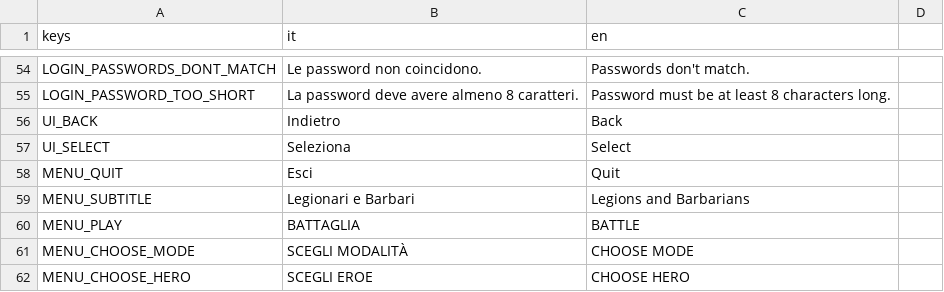
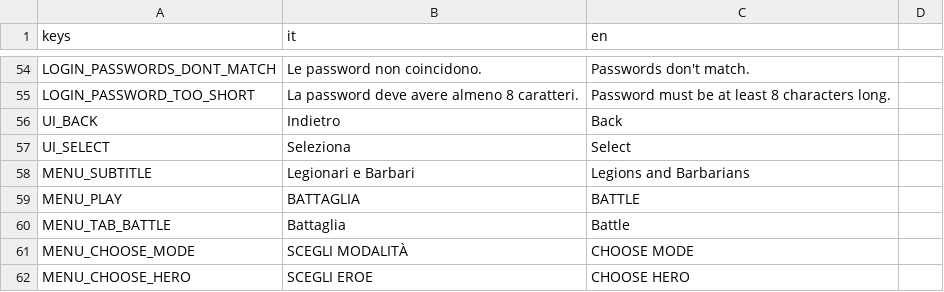
Before and after one commit to FAngelo94/AutochessOfAges, a CSV file: translations/ui.csv, drawn as a sheet; only a part is shown, gaps mark what is left out.

```diff
--- a/translations/ui.csv
+++ b/translations/ui.csv
@@ -65,5 +65,5 @@ UI_BACK,Indietro,Back
 UI_SELECT,Seleziona,Select
-MENU_QUIT,Esci,Quit
 MENU_SUBTITLE,Legionari e Barbari,Legions and Barbarians
 MENU_PLAY,BATTAGLIA,BATTLE
+MENU_TAB_BATTLE,Battaglia,Battle
 MENU_CHOOSE_MODE,SCEGLI MODALITÀ,CHOOSE MODE
```
Also changed, not shown: 21 other files.
